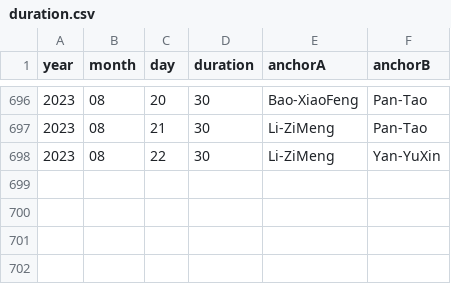
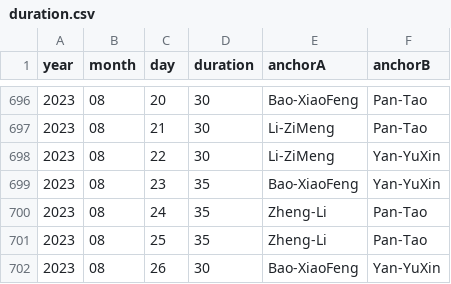
Before and after one commit to xueke114/XinWenLianBo, a CSV file: duration.csv, drawn as a sheet; only a part is shown, gaps mark what is left out.

Commit message:
提交2023-08-23--26

```diff
--- a/duration.csv
+++ b/duration.csv
@@ -698 +698,5 @@ year,month,day,duration,anchorA,anchorB
 2023,08,22,30,Li-ZiMeng,Yan-YuXin
+2023,08,23,35,Bao-XiaoFeng,Yan-YuXin
+2023,08,24,35,Zheng-Li,Pan-Tao
+2023,08,25,35,Zheng-Li,Pan-Tao
+2023,08,26,30,Bao-XiaoFeng,Yan-YuXin
```
